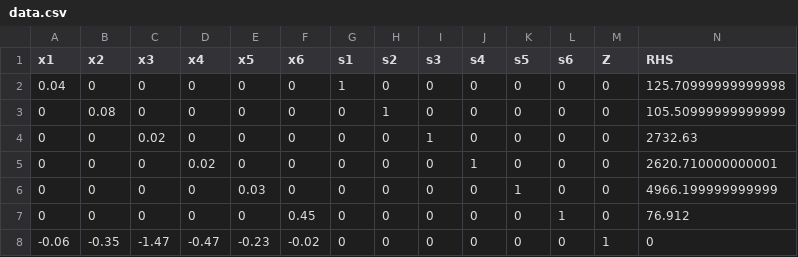
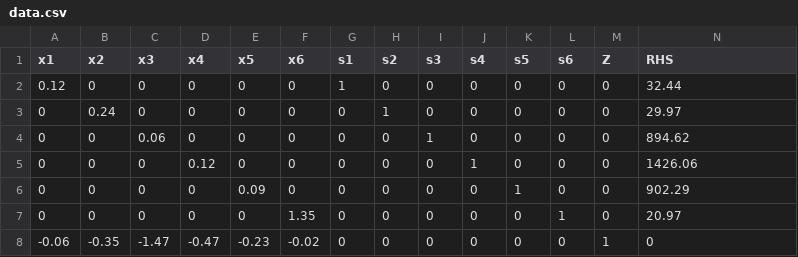
Before and after one commit to gelloguiam/Ultimate-Optimizer, a CSV file: data.csv, drawn as a sheet.

```diff
--- a/data.csv
+++ b/data.csv
@@ -1,8 +1,8 @@
 x1,x2,x3,x4,x5,x6,s1,s2,s3,s4,s5,s6,Z,RHS
-0.04,0,0,0,0,0,1,0,0,0,0,0,0,125.70999999999998
-0,0.08,0,0,0,0,0,1,0,0,0,0,0,105.50999999999999
-0,0,0.02,0,0,0,0,0,1,0,0,0,0,2732.63
-0,0,0,0.02,0,0,0,0,0,1,0,0,0,2620.710000000001
-0,0,0,0,0.03,0,0,0,0,0,1,0,0,4966.199999999999
-0,0,0,0,0,0.45,0,0,0,0,0,1,0,76.912
+0.12,0,0,0,0,0,1,0,0,0,0,0,0,32.44
+0,0.24,0,0,0,0,0,1,0,0,0,0,0,29.97
+0,0,0.06,0,0,0,0,0,1,0,0,0,0,894.62
+0,0,0,0.12,0,0,0,0,0,1,0,0,0,1426.06
+0,0,0,0,0.09,0,0,0,0,0,1,0,0,902.29
+0,0,0,0,0,1.35,0,0,0,0,0,1,0,20.97
 -0.06,-0.35,-1.47,-0.47,-0.23,-0.02,0,0,0,0,0,0,1,0
```
Also changed, not shown: iterations/iteration_1.csv, iterations/iteration_2.csv, 11 other files.
